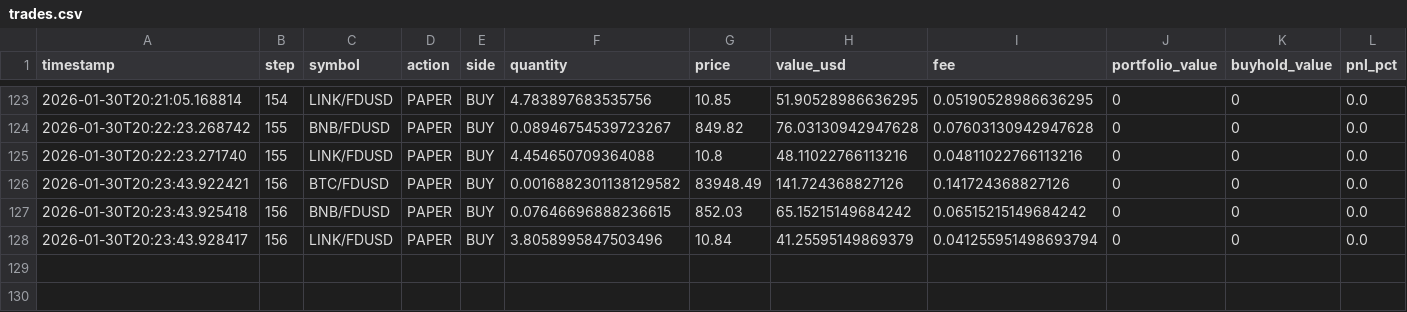
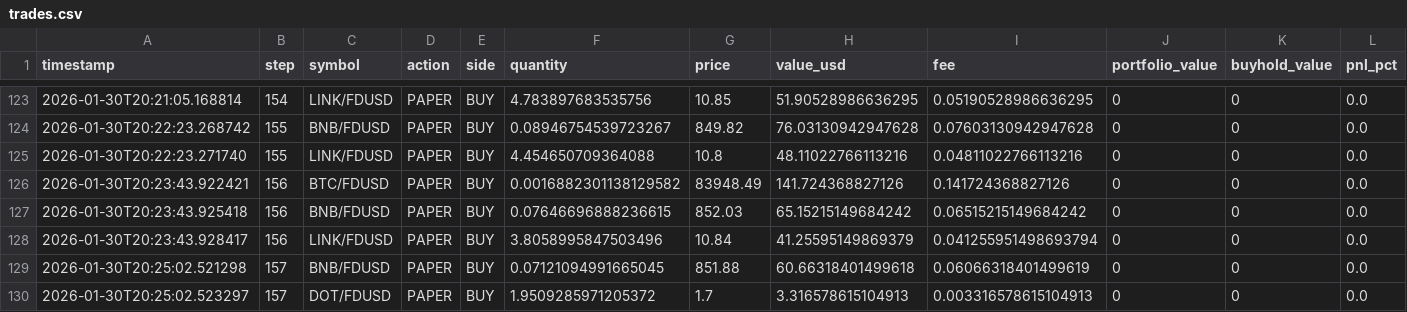
Before and after one commit to evolutis-ai/evolutis, a CSV file: data/live/trades.csv, drawn as a sheet; only a part is shown, gaps mark what is left out.

Commit message:
Update live paper trading data (2026-01-30 20:25)
Session: 20260130_165734

```diff
--- a/data/live/trades.csv
+++ b/data/live/trades.csv
@@ -128 +128,3 @@ timestamp,step,symbol,action,side,quantity,price,value_usd,fee,portfolio_value,b
 2026-01-30T20:23:43.928417,156,LINK/FDUSD,PAPER,BUY,3.8058995847503496,10.84,41.25595149869379,0.041255951498693794,0,0,0.0
+2026-01-30T20:25:02.521298,157,BNB/FDUSD,PAPER,BUY,0.07121094991665045,851.88,60.66318401499618,0.06066318401499619,0,0,0.0
+2026-01-30T20:25:02.523297,157,DOT/FDUSD,PAPER,BUY,1.9509285971205372,1.7,3.316578615104913,0.003316578615104913,0,0,0.0
```
Also changed, not shown: data/live/portfolio_history.csv, 2 other files.
